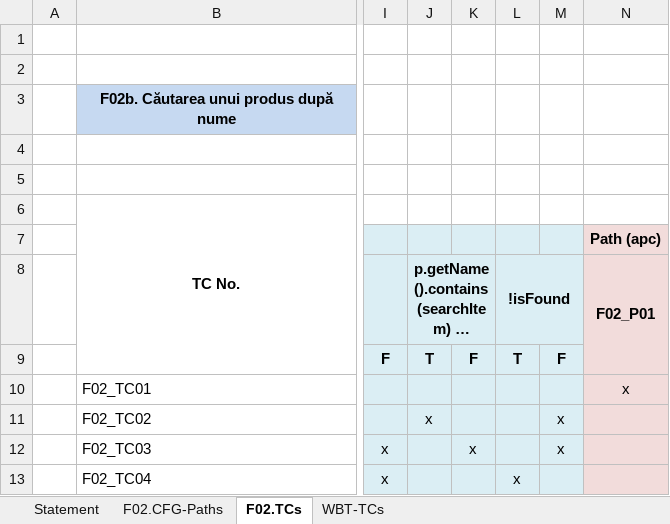
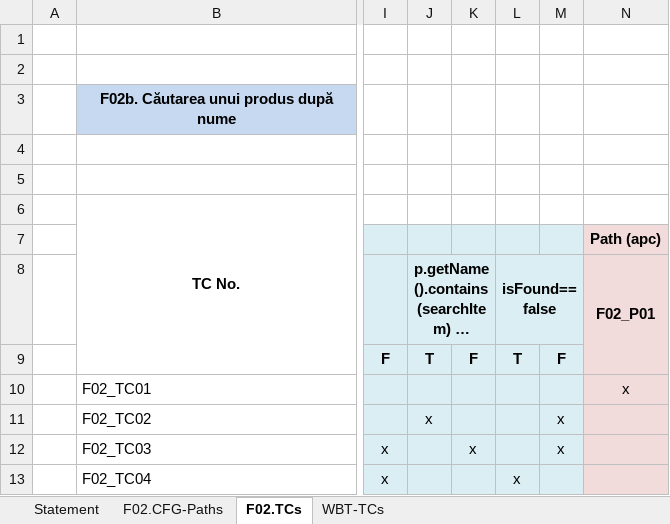
Before and after one commit to Fishba1t/VVS, an Excel workbook: 02_Inventory/Docs/Lab3/Lab03_WBT_TCs_Form.xlsx, sheet F02.TCs, drawn as a sheet; only a part is shown, gaps mark what is left out; long unchanged cells end in …; values as stored, in another font and other column widths than the file's, no borders; the diff names each change by its address in the sheet, - before the commit and + after, or states it on an @@ line.

Commit message:
Add lab3 update

```diff
--- a/02_Inventory/Docs/Lab3/Lab03_WBT_TCs_Form.xlsx (sheet F02.TCs)
+++ b/02_Inventory/Docs/Lab3/Lab03_WBT_TCs_Form.xlsx (sheet F02.TCs)
-L8: !isFound
+L8: isFound==false
```
